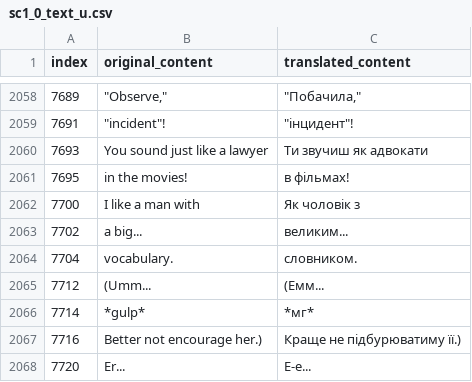
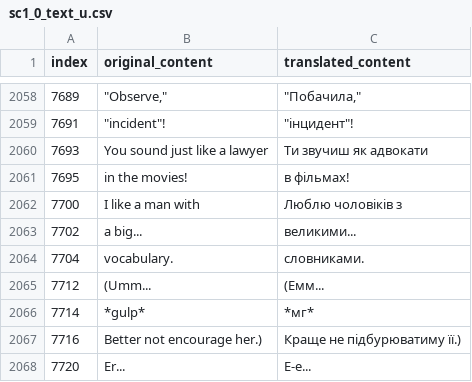
Before and after one commit to magends/ace-attorney-ukrainian, a CSV file: uk/sc1_0_text_u.csv, drawn as a sheet; only a part is shown, gaps mark what is left out; the diff names each change by its address in the sheet, - before the commit and + after, or states it on an @@ line.

Commit message:
New translations sc1_0_text_u.csv (Ukrainian)
[ci skip]

```diff
--- a/uk/sc1_0_text_u.csv
+++ b/uk/sc1_0_text_u.csv
-C2062 (translated_content): Як чоловік з
+C2062 (translated_content): Люблю чоловіків з
-C2063 (translated_content): великим...
+C2063 (translated_content): великими...
-C2064 (translated_content): словником.
+C2064 (translated_content): словниками.
```
